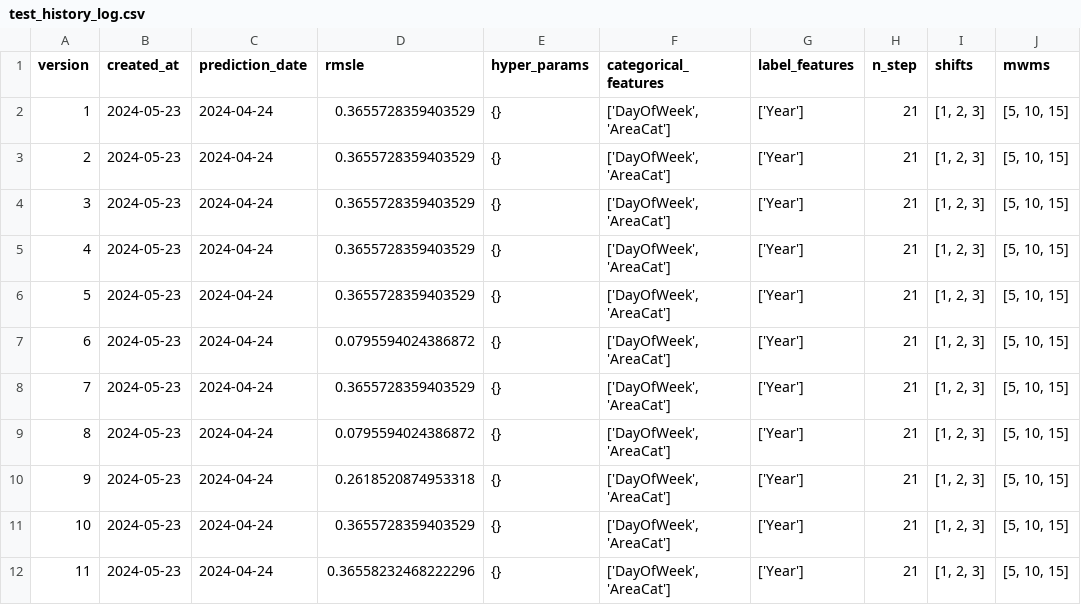
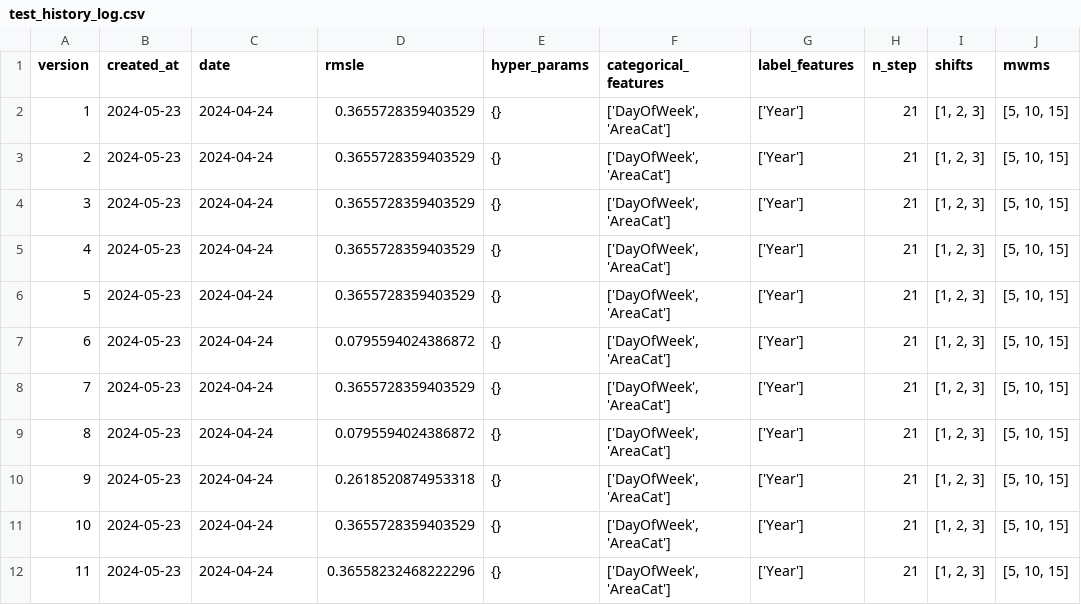
Before and after one commit to THEWhiteArrow/ml-general-stock-predictions, a CSV file: gsp/data/output/test_history_log.csv, drawn as a sheet; only a part is shown; the diff names each change by its address in the sheet, - before the commit and + after, or states it on an @@ line.

```diff
--- a/gsp/data/output/test_history_log.csv
+++ b/gsp/data/output/test_history_log.csv
-C1: prediction_date
+C1: date
```
Also changed, not shown: 7 other files.
